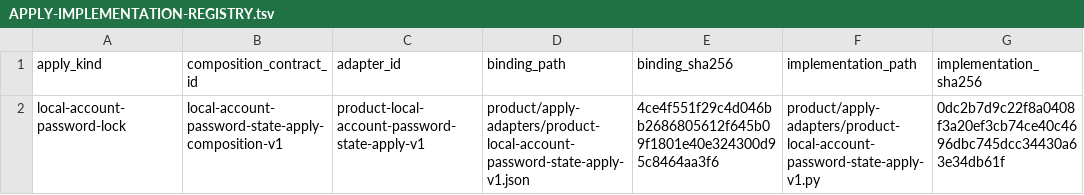
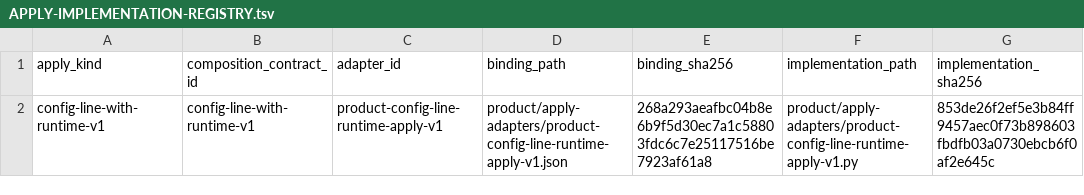
Before and after one commit to rasav65/SecureLinux-Policy, a TSV file: product/APPLY-IMPLEMENTATION-REGISTRY.tsv, drawn as a sheet.

Commit message:
H46: complete sysctl APPLY vertical

```diff
--- a/product/APPLY-IMPLEMENTATION-REGISTRY.tsv
+++ b/product/APPLY-IMPLEMENTATION-REGISTRY.tsv
@@ -1,2 +1,2 @@
 apply_kind	composition_contract_id	adapter_id	binding_path	binding_sha256	implementation_path	implementation_sha256
-local-account-password-lock	local-account-password-state-apply-composition-v1	product-local-account-password-state-apply-v1	product/apply-adapters/product-local-account-password-state-apply-v1.json	4ce4f551f29c4d046bb2686805612f645b09f1801e40e324300d95c8464aa3f6	product/apply-adapters/product-local-account-password-state-apply-v1.py	0dc2b7d9c22f8a0408f3a20ef3cb74ce40c4696dbc745dcc34430a63e34db61f
+config-line-with-runtime-v1	config-line-with-runtime-v1	product-config-line-runtime-apply-v1	product/apply-adapters/product-config-line-runtime-apply-v1.json	268a293aeafbc04b8e6b9f5d30ec7a1c58803fdc6c7e25117516be7923af61a8	product/apply-adapters/product-config-line-runtime-apply-v1.py	853de26f2ef5e3b84ff9457aec0f73b898603fbdfb03a0730ebcb6f0af2e645c
```
Also changed, not shown: controls/fstec-core/linux-2022/CONTROL-MANIFEST.tsv, product/APPLY-KIND-REGISTRY.tsv, 49 other files.
